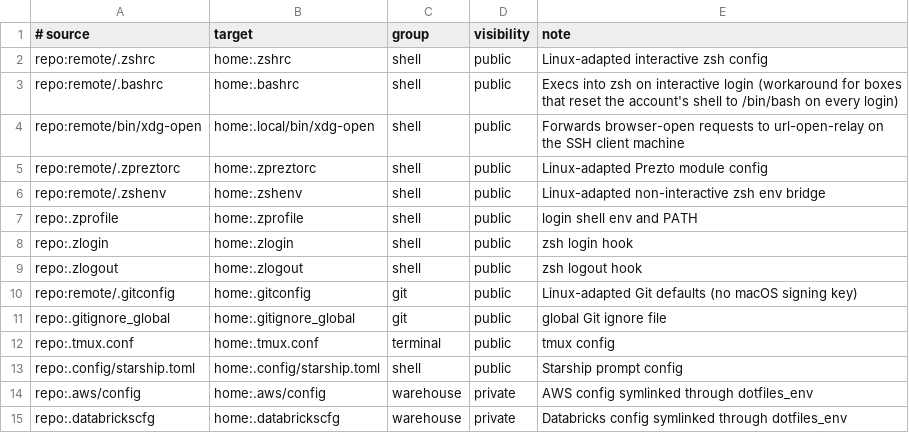
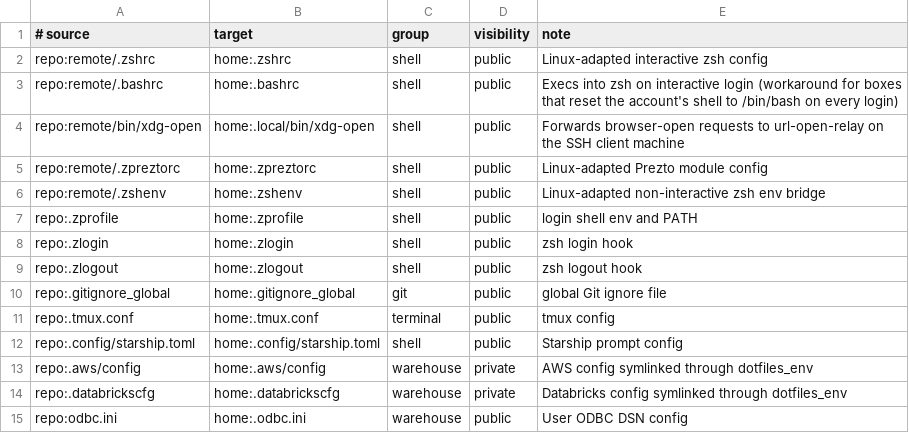
Before and after one commit to dataders/dotfiles, a TSV file: remote/links.tsv, drawn as a sheet; only a part is shown; the shorter side is filled out with more unchanged rows.

Commit message:
refactor(git): consolidate on a single portable .gitconfig
Replace hardcoded /Users/dataders and /opt/homebrew paths with ~-relative
paths and a bare `gh` lookup, and fall back to bat when delta isn't
installed. This removes the need for remote/.gitconfig as a separate
Linux override — drop it and its remote/links.tsv entry.

```diff
--- a/remote/links.tsv
+++ b/remote/links.tsv
@@ -9,3 +9,2 @@ repo:.zlogin	home:.zlogin	shell	public	zsh login hook
 repo:.zlogout	home:.zlogout	shell	public	zsh logout hook
-repo:remote/.gitconfig	home:.gitconfig	git	public	Linux-adapted Git defaults (no macOS signing key)
 repo:.gitignore_global	home:.gitignore_global	git	public	global Git ignore file
```
Also changed, not shown: 2 other files.
